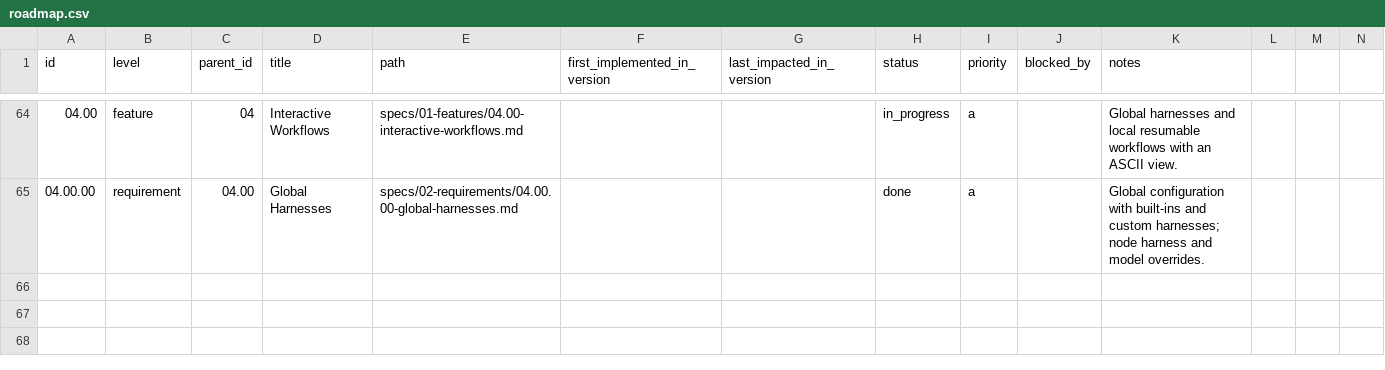
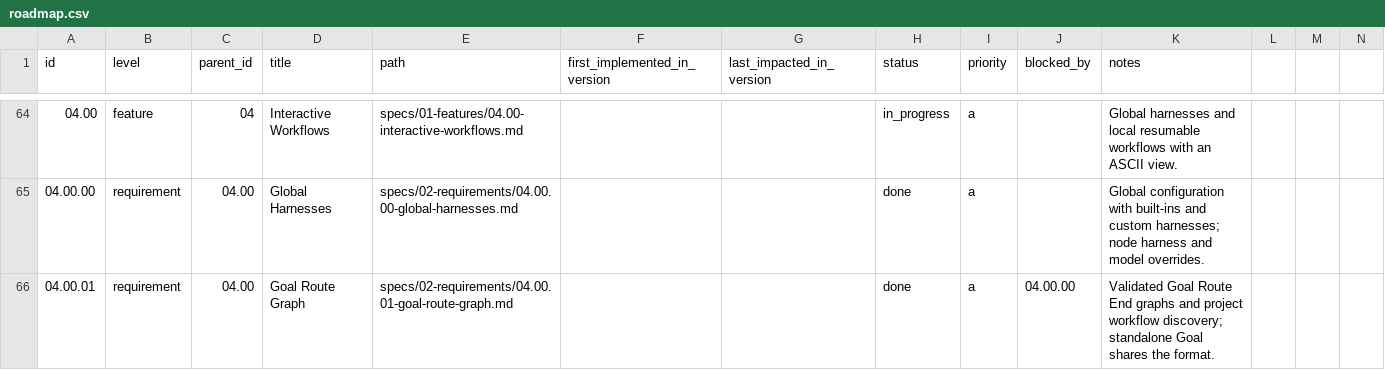
Before and after one commit to jeansordes/aio, a CSV file: specs/roadmap.csv, drawn as a sheet; only a part is shown, gaps mark what is left out; rows hold the shown columns only; the diff names each change by its address in the sheet, - before the commit and + after, or states it on an @@ line.

Commit message:
feat(workflows): define validated goal and routing graphs

```diff
--- a/specs/roadmap.csv
+++ b/specs/roadmap.csv
+row 66: 04.00.01 | requirement | 04.00 | Goal Route Graph | specs/02-requirements/04.00.01-goal-route-graph.md |  |  | done | a | 04.00.00 | Validated Goal Route End graphs and project workflow discovery; standalone Goal shares the format.
```
Also changed, not shown: 3 other files.
